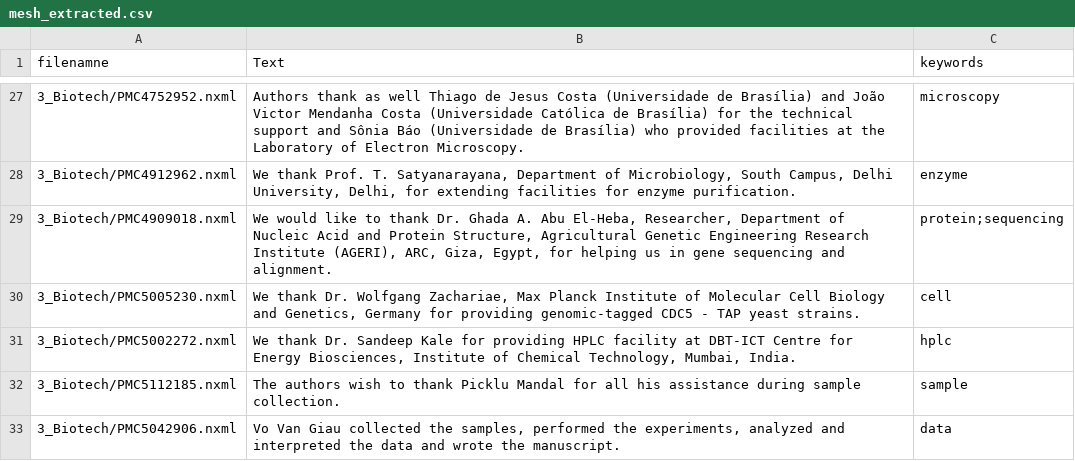
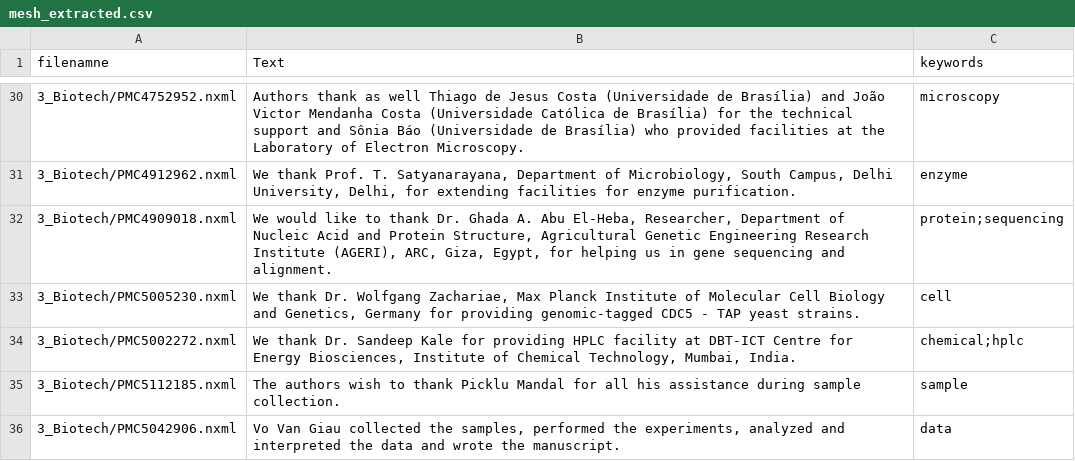
Before and after one commit to summer66/Simple-NLP, a CSV file: resources/mesh_extracted.csv, drawn as a sheet; only a part is shown, gaps mark what is left out; addresses are those after the commit; the diff covers the shown part only; the diff names each change by its address in the sheet, - before the commit and + after, or states it on an @@ line.

Commit message:
add more keywords to list

```diff
--- a/resources/mesh_extracted.csv
+++ b/resources/mesh_extracted.csv
-C34 (keywords): hplc
+C34 (keywords): chemical;hplc
```
Also changed, not shown: 14 added rows, 3 removed rows and 3 edited cells elsewhere in this file, 1 other file.
